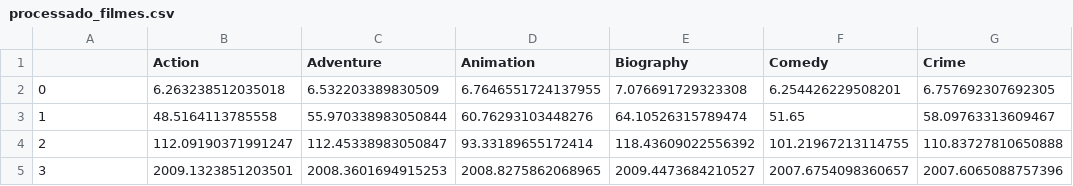
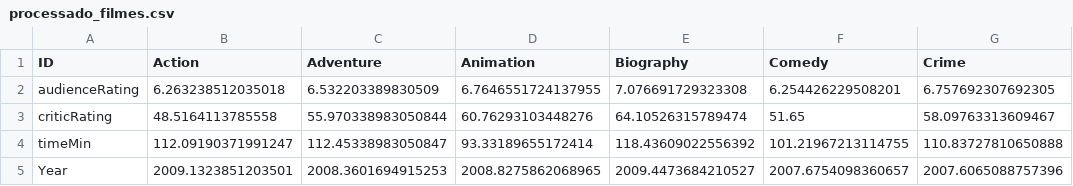
Before and after one commit to joandesonandrade/estudo-de-machine-learning, a CSV file: dataset/processado_filmes.csv, drawn as a sheet; only a part is shown; the diff names each change by its address in the sheet, - before the commit and + after, or states it on an @@ line.

```diff
--- a/dataset/processado_filmes.csv
+++ b/dataset/processado_filmes.csv
-A1: (empty)
+A1: ID
-A2 (ID): 0
+A2 (ID): audienceRating
-A3 (ID): 1
+A3 (ID): criticRating
-A4 (ID): 2
+A4 (ID): timeMin
-A5 (ID): 3
+A5 (ID): Year
```
Also changed, not shown: 8 other files.
